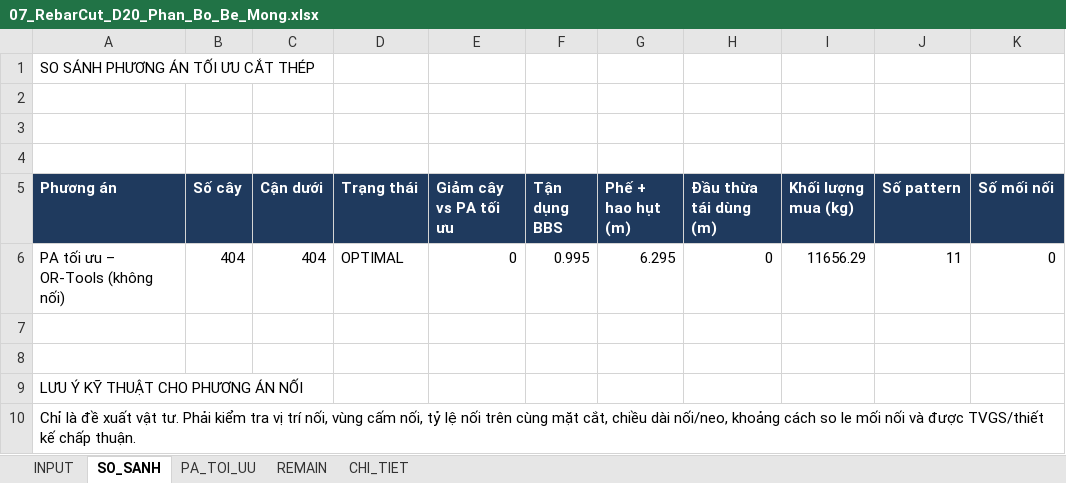
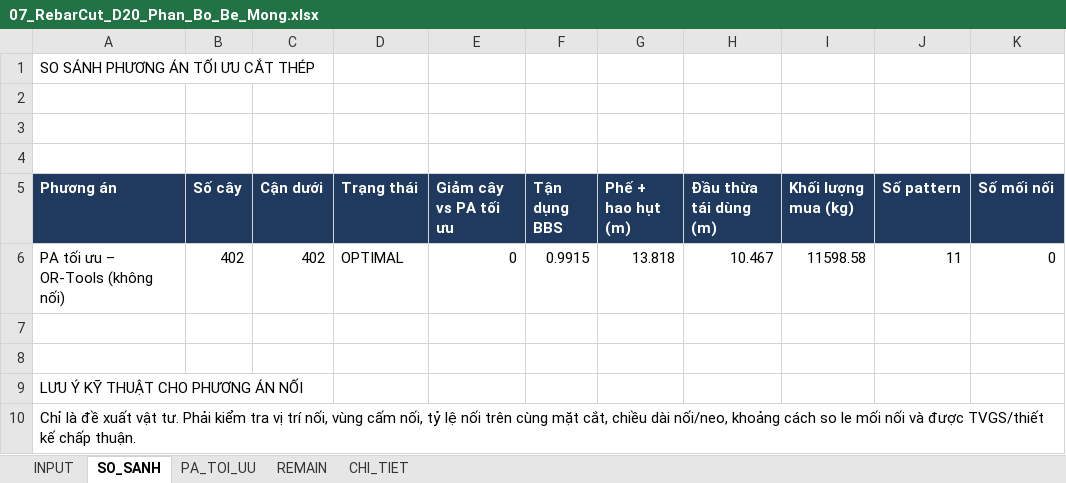
Before and after one commit to doxuanfun-netizen/23HG-multiagent-system, an Excel workbook: examples/HO_SO_CAU_KM19_529/02_XUONG_TIEN_CHE_COT_THEP/THEO_TUNG_DUONG_KINH_PHI/07_RebarCut_D20_Phan_Bo_Be_Mong.xlsx, sheet SO_SANH, drawn as a sheet; only a part is shown; values as stored, in another font and other column widths than the file's, no borders; the diff names each change by its address in the sheet, - before the commit and + after, or states it on an @@ line.

```diff
--- a/examples/HO_SO_CAU_KM19_529/02_XUONG_TIEN_CHE_COT_THEP/THEO_TUNG_DUONG_KINH_PHI/07_RebarCut_D20_Phan_Bo_Be_Mong.xlsx (sheet SO_SANH)
+++ b/examples/HO_SO_CAU_KM19_529/02_XUONG_TIEN_CHE_COT_THEP/THEO_TUNG_DUONG_KINH_PHI/07_RebarCut_D20_Phan_Bo_Be_Mong.xlsx (sheet SO_SANH)
-B6 (Số cây): 404
+B6 (Số cây): 402
-C6 (Cận dưới): 404
+C6 (Cận dưới): 402
-F6 (Tận dụng BBS): 0.995
+F6 (Tận dụng BBS): 0.9915
-G6 (Phế + hao hụt (m)): 6.295
+G6 (Phế + hao hụt (m)): 13.818
-H6 (Đầu thừa tái dùng (m)): 0
+H6 (Đầu thừa tái dùng (m)): 10.467
-I6 (Khối lượng mua (kg)): 11656.29
+I6 (Khối lượng mua (kg)): 11598.58
```
Also changed, not shown: sheet CHI_TIET, sheet PA_TOI_UU, sheet REMAIN, sheet INPUT, examples/HO_SO_CAU_KM19_529/02_XUONG_TIEN_CHE_COT_THEP/00_BANG_TONG_HOP_CAT_THEP_THEO_PHI.xlsx, examples/HO_SO_CAU_KM19_529/02_XUONG_TIEN_CHE_COT_THEP/THEO_TUNG_DUONG_KINH_PHI/02_RebarCut_D10_Thep_Cuon_Dai_Xoan.xlsx, 18 other files.
